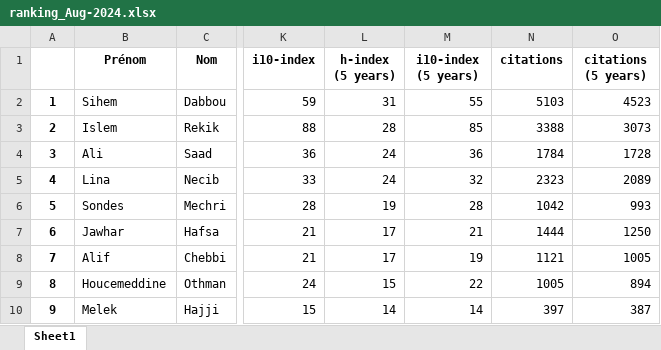
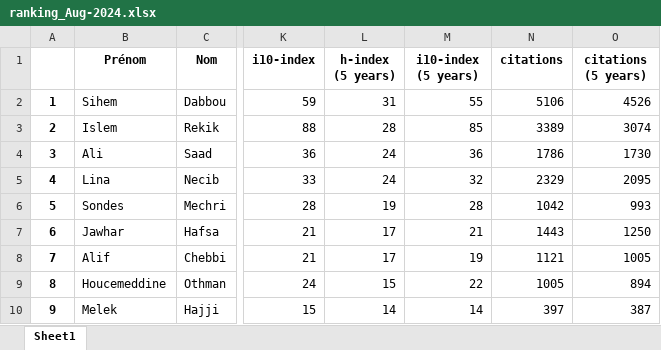
Before and after one commit to csisc/YoungSci, an Excel workbook: ranking_Aug-2024.xlsx, sheet Sheet1, drawn as a sheet; only a part is shown, gaps mark what is left out; values as stored, in another font and other column widths than the file's, no borders; the diff covers the shown part only; the diff names each change by its address in the sheet, - before the commit and + after, or states it on an @@ line.

```diff
--- a/ranking_Aug-2024.xlsx (sheet Sheet1)
+++ b/ranking_Aug-2024.xlsx (sheet Sheet1)
-N2 (citations): 5103
+N2 (citations): 5106
-O2 (citations (5 years)): 4523
+O2 (citations (5 years)): 4526
-N3 (citations): 3388
+N3 (citations): 3389
-O3 (citations (5 years)): 3073
+O3 (citations (5 years)): 3074
-N4 (citations): 1784
+N4 (citations): 1786
-O4 (citations (5 years)): 1728
+O4 (citations (5 years)): 1730
-N5 (citations): 2323
+N5 (citations): 2329
-O5 (citations (5 years)): 2089
+O5 (citations (5 years)): 2095
-N7 (citations): 1444
+N7 (citations): 1443
```
Also changed, not shown: 4 added rows, 1 removed row, 22 edited cells and row numbers in column A elsewhere in this sheet, list.xlsx, 1 other file.
